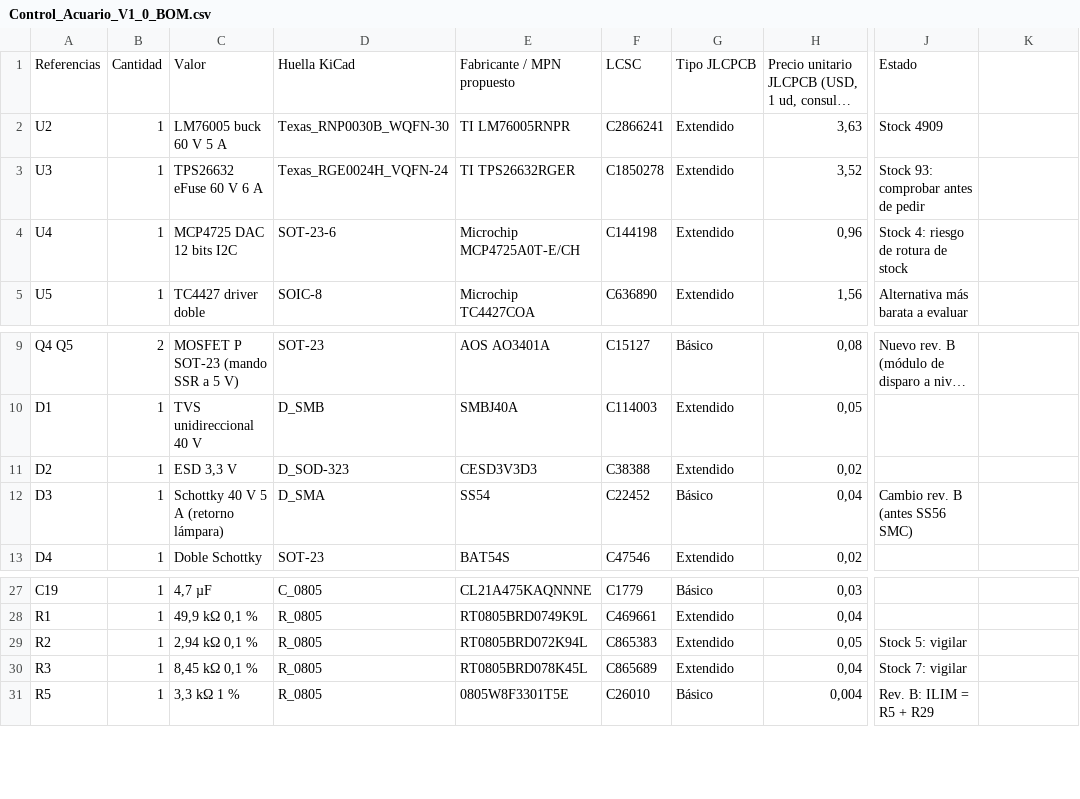
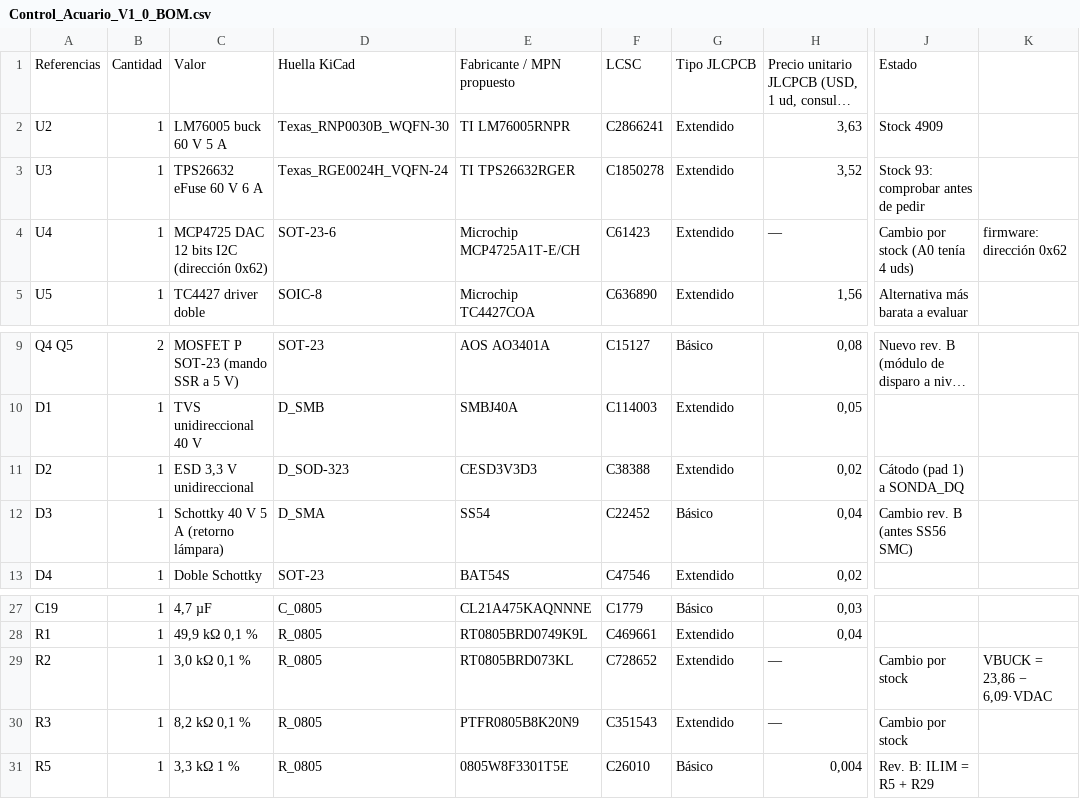
Before and after one commit to cronos880-lang/Montaje_Electronico, a CSV file: Control_Acuario_V1_0_Proyecto_KiCad/Control_Acuario_V1_0_BOM.csv, drawn as a sheet; only a part is shown, gaps mark what is left out; long unchanged cells end in …; the diff names each change by its address in the sheet, - before the commit and + after, or states it on an @@ line.

```diff
--- a/Control_Acuario_V1_0_Proyecto_KiCad/Control_Acuario_V1_0_BOM.csv
+++ b/Control_Acuario_V1_0_Proyecto_KiCad/Control_Acuario_V1_0_BOM.csv
-C4: MCP4725 DAC 12 bits I2C
+C4: MCP4725 DAC 12 bits I2C (dirección 0x62)
-E4: Microchip MCP4725A0T-E/CH
+E4: Microchip MCP4725A1T-E/CH
-F4: C144198
+F4: C61423
-H4: 0,96
+H4: —
-J4: Stock 4: riesgo de rotura de stock
+J4: Cambio por stock (A0 tenía 4 uds)
-K4: (empty)
+K4: firmware: dirección 0x62
-C11: ESD 3,3 V
+C11: ESD 3,3 V unidireccional
-J11: (empty)
+J11: Cátodo (pad 1) a SONDA_DQ
-C29: 2,94 kΩ 0,1 %
+C29: 3,0 kΩ 0,1 %
-E29: RT0805BRD072K94L
+E29: RT0805BRD073KL
-F29: C865383
+F29: C728652
-H29: 0,05
+H29: —
-J29: Stock 5: vigilar
+J29: Cambio por stock
-K29: (empty)
+K29: VBUCK = 23,86 − 6,09·VDAC
-C30: 8,45 kΩ 0,1 %
+C30: 8,2 kΩ 0,1 %
-E30: RT0805BRD078K45L
+E30: PTFR0805B8K20N9
-F30: C865689
+F30: C351543
-H30: 0,04
+H30: —
-J30: Stock 7: vigilar
+J30: Cambio por stock
```
Also changed, not shown: Control_Acuario_V1_0_Proyecto_KiCad/fabricacion/Control_Acuario_V1_0_BOM_JLCPCB.csv, Control_Acuario_V1_0_Proyecto_KiCad/fabricacion/Control_Acuario_V1_0_CPL_JLCPCB.csv, 33 other files.
